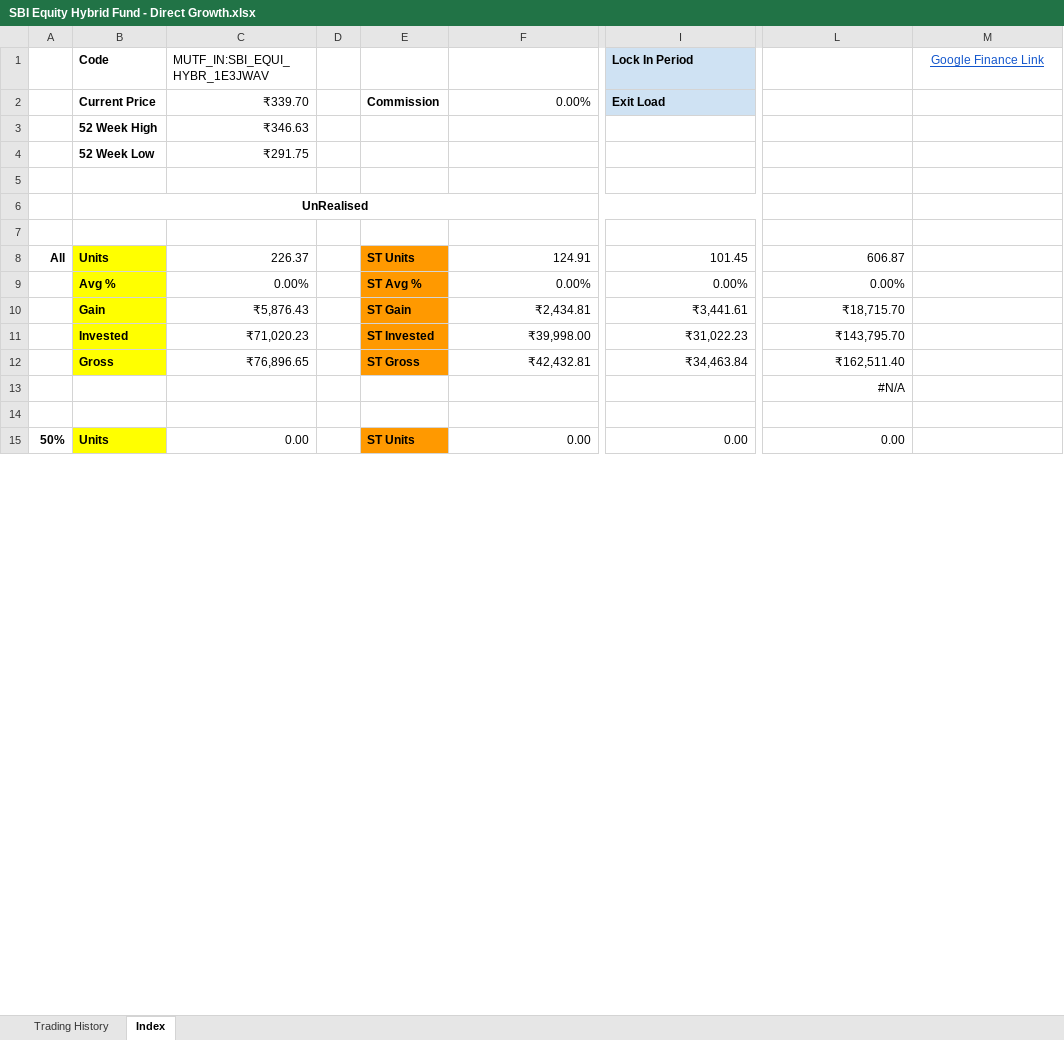
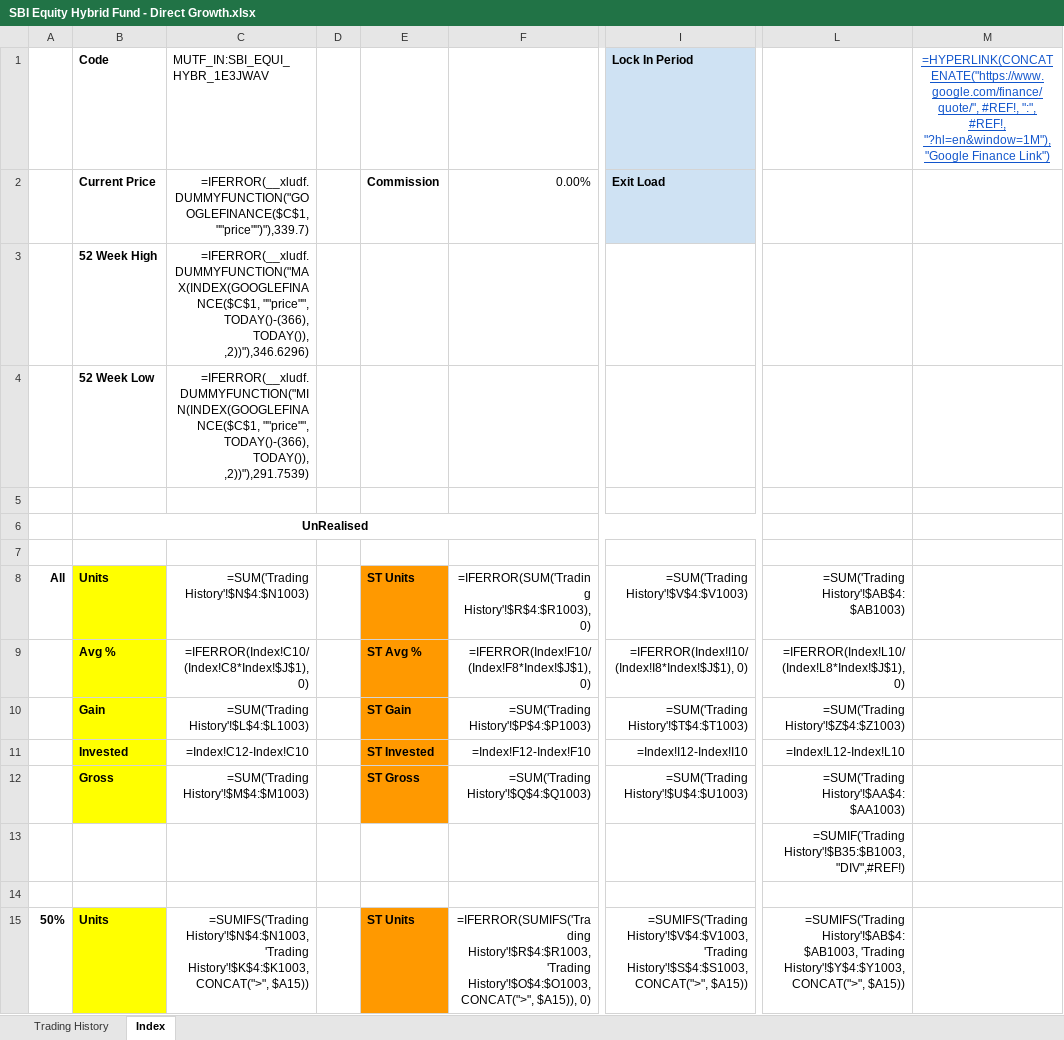
Before and after one commit to leninkumar-sv-office/pl-int, an Excel workbook: dumps/Mutual Funds/SBI Equity Hybrid Fund - Direct Growth.xlsx, sheet Index, drawn as a sheet; only a part is shown, gaps mark what is left out; values as stored, in another font and other column widths than the file's, no borders; formulas without a stored value are shown as written; charts and pictures not drawn; the diff covers the shown part only; the diff names each change by its address in the sheet, - before the commit and + after, or states it on an @@ line.

```diff
--- a/dumps/Mutual Funds/SBI Equity Hybrid Fund - Direct Growth.xlsx (sheet Index)
+++ b/dumps/Mutual Funds/SBI Equity Hybrid Fund - Direct Growth.xlsx (sheet Index)
-M1: Google Finance Link
+M1: =HYPERLINK(CONCATENATE("https://www.google.com/finance/quote/", #REF!, ":", #REF!, "?hl=en&window=1M"), "Google Finance Link")
-C2: ₹339.70
+C2: =IFERROR(__xludf.DUMMYFUNCTION("GOOGLEFINANCE($C$1, ""price"")"),339.7)
-C3: ₹346.63
+C3: =IFERROR(__xludf.DUMMYFUNCTION("MAX(INDEX(GOOGLEFINANCE($C$1, ""price"", TODAY()-(366), TODAY()), ,2))"),346.6296)
-C4: ₹291.75
+C4: =IFERROR(__xludf.DUMMYFUNCTION("MIN(INDEX(GOOGLEFINANCE($C$1, ""price"", TODAY()-(366), TODAY()), ,2))"),291.7539)
-C8: 226.37
+C8: =SUM('Trading History'!$N$4:$N1003)
-F8: 124.91
+F8: =IFERROR(SUM('Trading History'!$R$4:$R1003), 0)
-I8: 101.45
+I8: =SUM('Trading History'!$V$4:$V1003)
-L8: 606.87
+L8: =SUM('Trading History'!$AB$4:$AB1003)
-C9: 0.00%
+C9: =IFERROR(Index!C10/(Index!C8*Index!$J$1), 0)
-F9: 0.00%
+F9: =IFERROR(Index!F10/(Index!F8*Index!$J$1), 0)
-I9: 0.00%
+I9: =IFERROR(Index!I10/(Index!I8*Index!$J$1), 0)
-L9: 0.00%
+L9: =IFERROR(Index!L10/(Index!L8*Index!$J$1), 0)
-C10: ₹5,876.43
+C10: =SUM('Trading History'!$L$4:$L1003)
-F10: ₹2,434.81
+F10: =SUM('Trading History'!$P$4:$P1003)
-I10: ₹3,441.61
+I10: =SUM('Trading History'!$T$4:$T1003)
-L10: ₹18,715.70
+L10: =SUM('Trading History'!$Z$4:$Z1003)
-C11: ₹71,020.23
+C11: =Index!C12-Index!C10
-F11: ₹39,998.00
+F11: =Index!F12-Index!F10
-I11: ₹31,022.23
+I11: =Index!I12-Index!I10
-L11: ₹143,795.70
+L11: =Index!L12-Index!L10
-C12: ₹76,896.65
+C12: =SUM('Trading History'!$M$4:$M1003)
-F12: ₹42,432.81
+F12: =SUM('Trading History'!$Q$4:$Q1003)
-I12: ₹34,463.84
+I12: =SUM('Trading History'!$U$4:$U1003)
-L12: ₹162,511.40
+L12: =SUM('Trading History'!$AA$4:$AA1003)
-L13: #N/A
+L13: =SUMIF('Trading History'!$B35:$B1003,"DIV",#REF!)
-C15: 0.00
+C15: =SUMIFS('Trading History'!$N$4:$N1003, 'Trading History'!$K$4:$K1003, CONCAT(">", $A15))
-F15: 0.00
+F15: =IFERROR(SUMIFS('Trading History'!$R$4:$R1003, 'Trading History'!$O$4:$O1003, CONCAT(">", $A15)), 0)
-I15: 0.00
+I15: =SUMIFS('Trading History'!$V$4:$V1003, 'Trading History'!$S$4:$S1003, CONCAT(">", $A15))
-L15: 0.00
+L15: =SUMIFS('Trading History'!$AB$4:$AB1003, 'Trading History'!$Y$4:$Y1003, CONCAT(">", $A15))
```
Also changed, not shown: 216 edited cells elsewhere in this sheet, sheet Trading History, hidden cells, charts or pictures, dumps/Mutual Funds/SBI Conservative Hybrid Fund - Direct Growth.xlsx, dumps/Mutual Funds/SBI Small Cap Fund - Direct Growth.xlsx, 2 other files.
